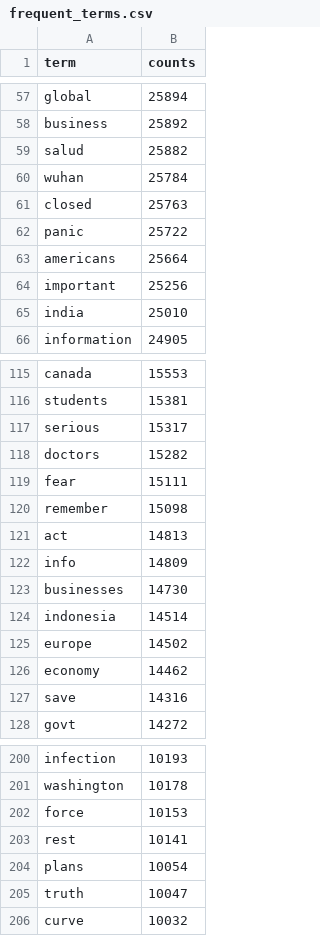
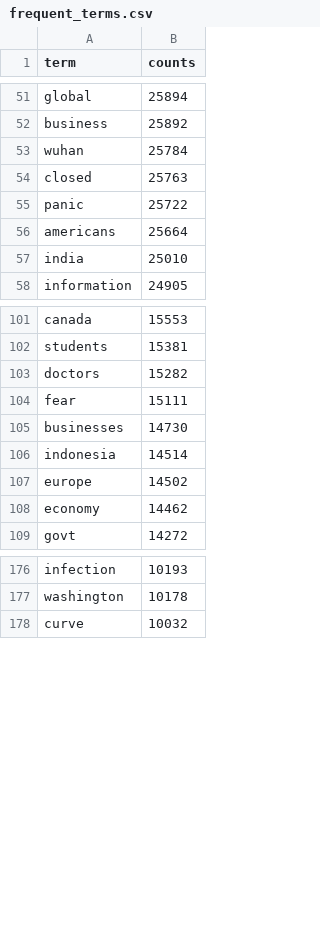
Before and after one commit to stevemac228/CS3100-Project, a CSV file: twitter datasets/frequent_terms.csv, drawn as a sheet; only a part is shown, gaps mark what is left out; the diff covers the shown part only.

```diff
--- a/twitter datasets/frequent_terms.csv
+++ b/twitter datasets/frequent_terms.csv
@@ -58,3 +52,2 @@ global,25894
 business,25892
-salud,25882
 wuhan,25784
@@ -63,3 +56,2 @@ panic,25722
 americans,25664
-important,25256
 india,25010
@@ -116,8 +102,4 @@ canada,15553
 students,15381
-serious,15317
 doctors,15282
 fear,15111
-remember,15098
-act,14813
-info,14809
 businesses,14730
@@ -126,3 +108,2 @@ europe,14502
 economy,14462
-save,14316
 govt,14272
@@ -201,6 +177,2 @@ infection,10193
 washington,10178
-force,10153
-rest,10141
-plans,10054
-truth,10047
 curve,10032
```
Also changed, not shown: 2 added rows, 27 removed rows and 1 edited cell elsewhere in this file.
